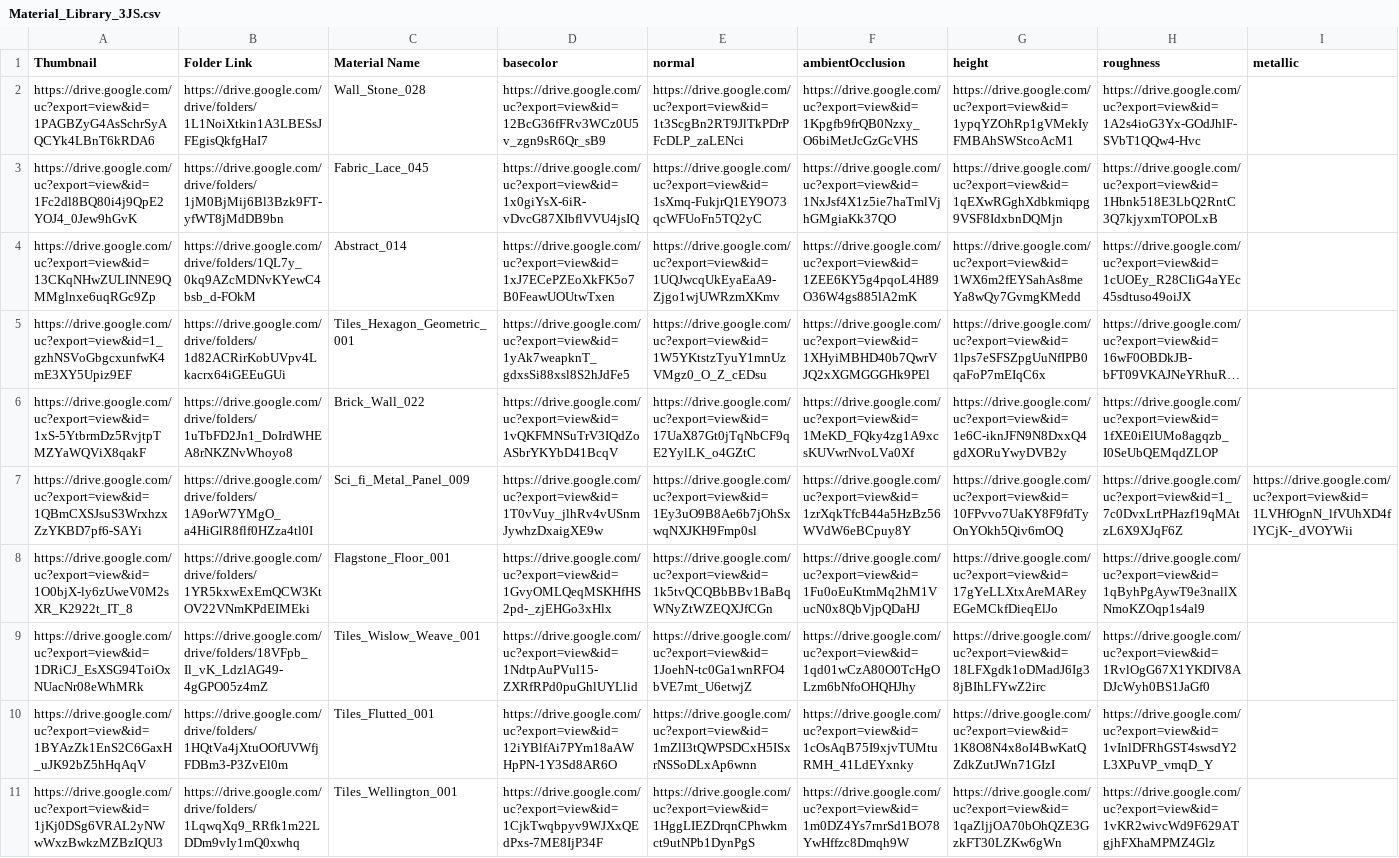
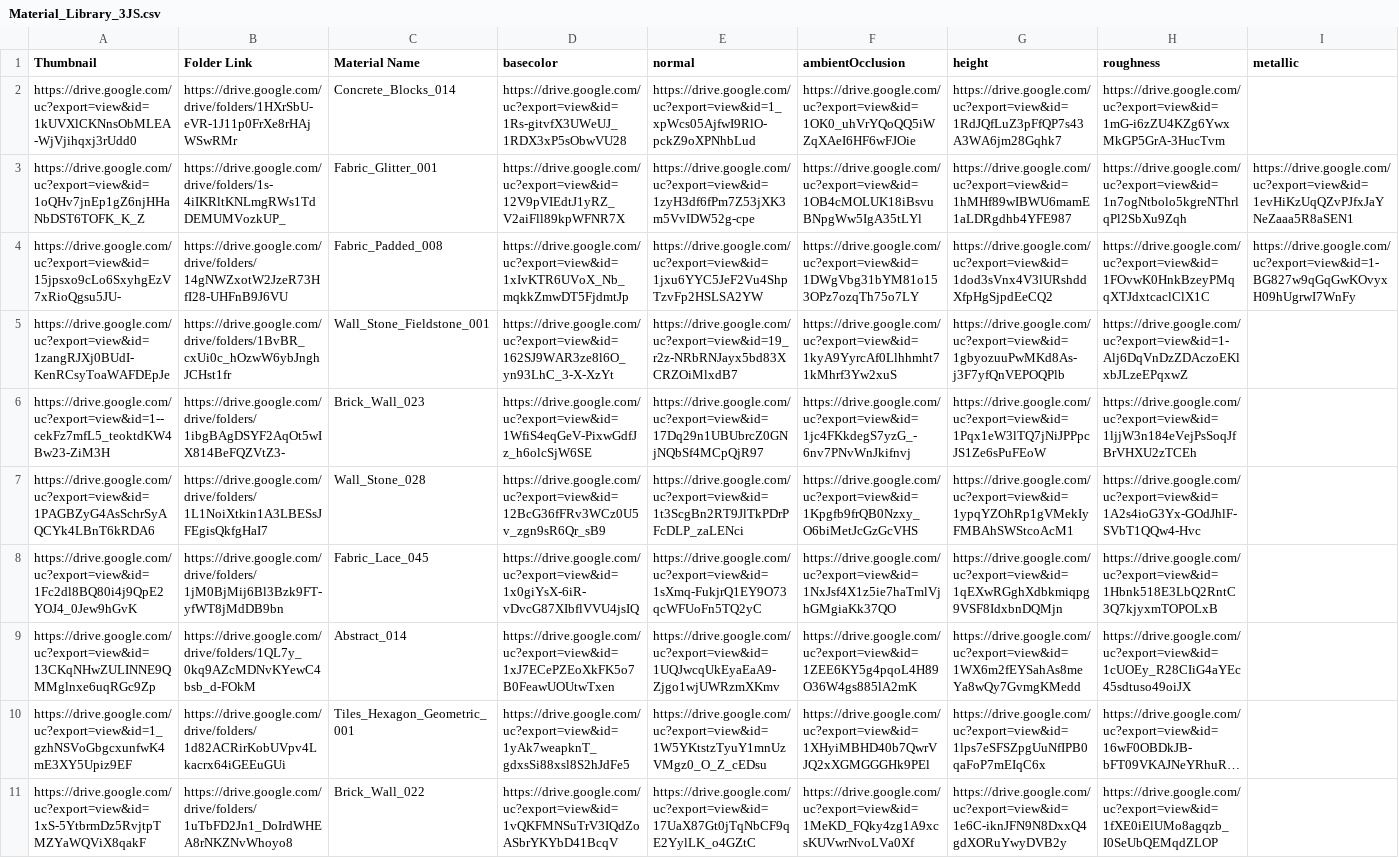
Before and after one commit to gendosplace/Material_Library, a CSV file: Material_Library_3JS.csv, drawn as a sheet; only a part is shown; the shorter side is filled out with more unchanged rows; long unchanged cells end in …; rows hold the shown columns only; the diff names each change by its address in the sheet, - before the commit and + after, or states it on an @@ line.

Commit message:
Update Material_Library_3JS.csv

```diff
--- a/Material_Library_3JS.csv
+++ b/Material_Library_3JS.csv
+row 2: https://drive.google.com/uc?export=view&id=1kUVXlCKNnsObMLEA-WjVjihqxj3rUdd0 | https://drive.google.com/drive/folders/1HXrSbU-eVR-1J11p0FrXe8rHAjWSwRMr | Concrete_Blocks_014 | https://drive.google.com/uc?export=view&id=1Rs-gitvfX3UWeUJ_1RDX3xP5sObwVU28 | https://drive.google.com/uc?export=view&id=1_xpWcs05AjfwI9RlO-pckZ9oXPNhbLud | https://drive.google.com/uc?export=view&id=1OK0_uhVrYQoQQ5iWZqXAeI6HF6wFJOie | https://drive.google.com/uc?export=view&id=1RdJQfLuZ3pFfQP7s43A3WA6jm28Gqhk7 | https://drive.google.com/uc?export=view&id=1mG-i6zZU4KZg6YwxMkGP5GrA-3HucTvm
+row 3: https://drive.google.com/uc?export=view&id=1oQHv7jnEp1gZ6njHHaNbDST6TOFK_K_Z | https://drive.google.com/drive/folders/1s-4iIKRltKNLmgRWs1TdDEMUMVozkUP_ | Fabric_Glitter_001 | https://drive.google.com/uc?export=view&id=12V9pVIEdtJ1yRZ_V2aiFll89kpWFNR7X | https://drive.google.com/uc?export=view&id=1zyH3df6fPm7Z53jXK3m5VvIDW52g-cpe | https://drive.google.com/uc?export=view&id=1OB4cMOLUK18iBsvuBNpgWw5IgA35tLYl | https://drive.google.com/uc?export=view&id=1hMHf89wIBWU6mamE1aLDRgdhb4YFE987 | https://drive.google.com/uc?export=view&id=1n7ogNtbolo5kgreNThrlqPl2SbXu9Zqh | https://drive.google.com/uc?export=view&id=1evHiKzUqQZvPJfxJaYNeZaaa5R8aSEN1
+row 4: https://drive.google.com/uc?export=view&id=15jpsxo9cLo6SxyhgEzV7xRioQgsu5JU- | https://drive.google.com/drive/folders/14gNWZxotW2JzeR73HfI28-UHFnB9J6VU | Fabric_Padded_008 | https://drive.google.com/uc?export=view&id=1xIvKTR6UVoX_Nb_mqkkZmwDT5FjdmtJp | https://drive.google.com/uc?export=view&id=1jxu6YYC5JeF2Vu4ShpTzvFp2HSLSA2YW | https://drive.google.com/uc?export=view&id=1DWgVbg31bYM81o153OPz7ozqTh75o7LY | https://drive.google.com/uc?export=view&id=1dod3sVnx4V3lURshddXfpHgSjpdEeCQ2 | https://drive.google.com/uc?export=view&id=1FOvwK0HnkBzeyPMqqXTJdxtcaclClX1C | https://drive.google.com/uc?export=view&id=1-BG827w9qGqGwKOvyxH09hUgrwI7WnFy
+row 5: https://drive.google.com/uc?export=view&id=1zangRJXj0BUdI-KenRCsyToaWAFDEpJe | https://drive.google.com/drive/folders/1BvBR_cxUi0c_hOzwW6ybJnghJCHst1fr | Wall_Stone_Fieldstone_001 | https://drive.google.com/uc?export=view&id=162SJ9WAR3ze8l6O_yn93LhC_3-X-XzYt | https://drive.google.com/uc?export=view&id=19_r2z-NRbRNJayx5bd83XCRZOiMlxdB7 | https://drive.google.com/uc?export=view&id=1kyA9YyrcAf0Llhhmht71kMhrf3Yw2xuS | https://drive.google.com/uc?export=view&id=1gbyozuuPwMKd8As-j3F7yfQnVEPOQPlb | https://drive.google.com/uc?export=view&id=1-Alj6DqVnDzZDAczoEKlxbJLzeEPqxwZ
+row 6: https://drive.google.com/uc?export=view&id=1--cekFz7mfL5_teoktdKW4Bw23-ZiM3H | https://drive.google.com/drive/folders/1ibgBAgDSYF2AqOt5wIX814BeFQZVtZ3- | Brick_Wall_023 | https://drive.google.com/uc?export=view&id=1WfiS4eqGeV-PixwGdfJz_h6olcSjW6SE | https://drive.google.com/uc?export=view&id=17Dq29n1UBUbrcZ0GNjNQbSf4MCpQjR97 | https://drive.google.com/uc?export=view&id=1jc4FKkdegS7yzG_-6nv7PNvWnJkifnvj | https://drive.google.com/uc?export=view&id=1Pqx1eW3lTQ7jNiJPPpcJS1Ze6sPuFEoW | https://drive.google.com/uc?export=view&id=1ljjW3n184eVejPsSoqJfBrVHXU2zTCEh
```
